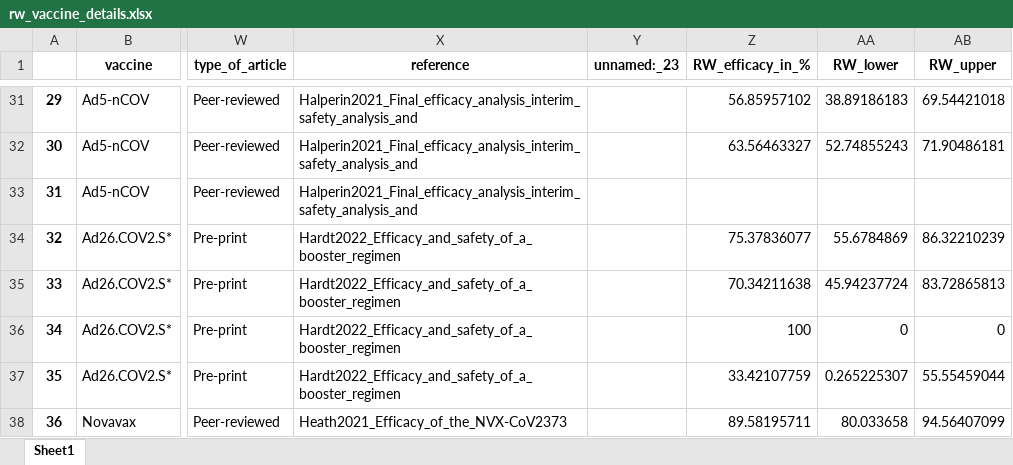
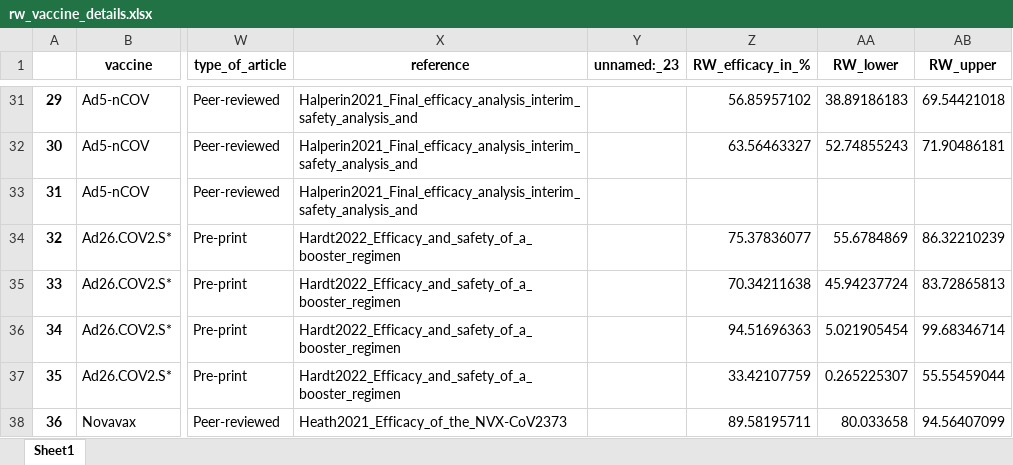
Before and after one commit to nordlinglab/COVID19-VaccinePhase3MetaAnalysis, an Excel workbook: rw_vaccine_details.xlsx, sheet Sheet1, drawn as a sheet; only a part is shown, gaps mark what is left out; values as stored, in another font and other column widths than the file's, no borders; the diff covers the shown part only; the diff names each change by its address in the sheet, - before the commit and + after, or states it on an @@ line.

```diff
--- a/rw_vaccine_details.xlsx (sheet Sheet1)
+++ b/rw_vaccine_details.xlsx (sheet Sheet1)
-Z36 (RW_efficacy_in_%): 100
+Z36 (RW_efficacy_in_%): 94.51696363
-AA36 (RW_lower): 0
+AA36 (RW_lower): 5.021905454
-AB36 (RW_upper): 0
+AB36 (RW_upper): 99.68346714
```
Also changed, not shown: 30 edited cells elsewhere in this sheet, 4 other files.
